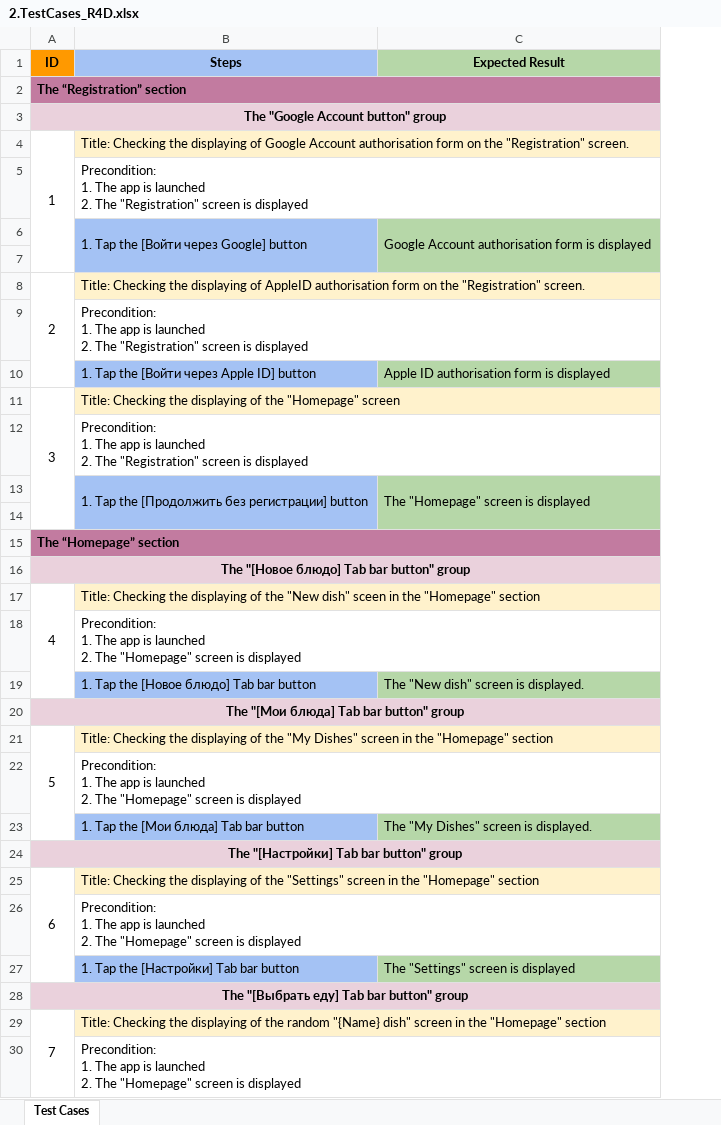
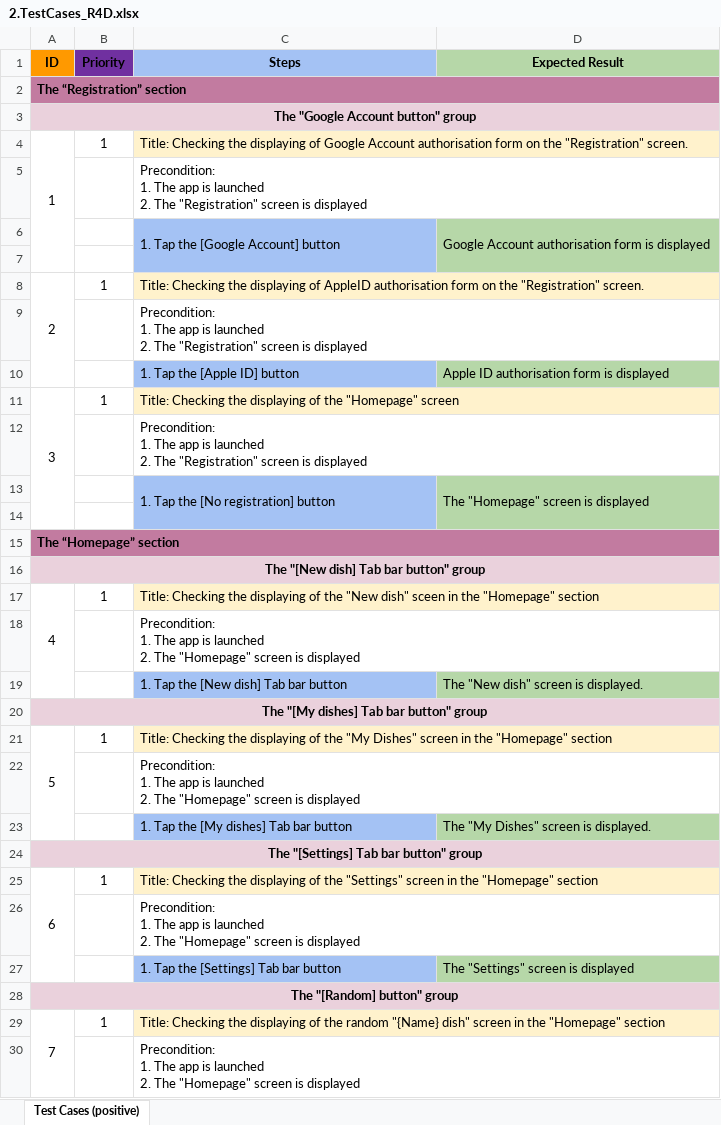
Before and after one commit to Aim-01/Random4Dinner, an Excel workbook: TestDocs/2.TestCases_R4D.xlsx, sheet Test Cases (positive), drawn as a sheet; only a part is shown; values as stored, in another font and other column widths than the file's, no borders; addresses are those after the commit; the diff covers the shown part only; the diff names each change by its address in the sheet, - before the commit and + after, or states it on an @@ line.

Commit message:
updating Test Plan

```diff
--- a/TestDocs/2.TestCases_R4D.xlsx (sheet Test Cases (positive))
+++ b/TestDocs/2.TestCases_R4D.xlsx (sheet Test Cases (positive))
-sheet tab: Test Cases
+sheet tab: Test Cases (positive)
+column B (Priority), rows 4-29: 1 |  |  |  | 1 |  |  | 1 |  |  |  |  |  | 1 |  |  |  | 1 |  |  |  | 1 |  |  |  | 1
-C6 (Steps): 1. Tap the [Войти через Google] button
+C6 (Steps): 1. Tap the [Google Account] button
-C10 (Steps): 1. Tap the [Войти через Apple ID] button
+C10 (Steps): 1. Tap the [Apple ID] button
-C13 (Steps): 1. Tap the [Продолжить без регистрации] button
+C13 (Steps): 1. Tap the [No registration] button
-A16 (ID): The "[Новое блюдо] Tab bar button" group
+A16 (ID): The "[New dish] Tab bar button" group
-C19 (Steps): 1. Tap the [Новое блюдо] Tab bar button
+C19 (Steps): 1. Tap the [New dish] Tab bar button
-A20 (ID): The "[Мои блюда] Tab bar button" group
+A20 (ID): The "[My dishes] Tab bar button" group
-C23 (Steps): 1. Tap the [Мои блюда] Tab bar button
+C23 (Steps): 1. Tap the [My dishes] Tab bar button
-A24 (ID): The "[Настройки] Tab bar button" group
+A24 (ID): The "[Settings] Tab bar button" group
-C27 (Steps): 1. Tap the [Настройки] Tab bar button
+C27 (Steps): 1. Tap the [Settings] Tab bar button
-A28 (ID): The "[Выбрать еду] Tab bar button" group
+A28 (ID): The "[Random] button" group
```
Also changed, not shown: 6 edited cells elsewhere in this sheet, 8 other files.
